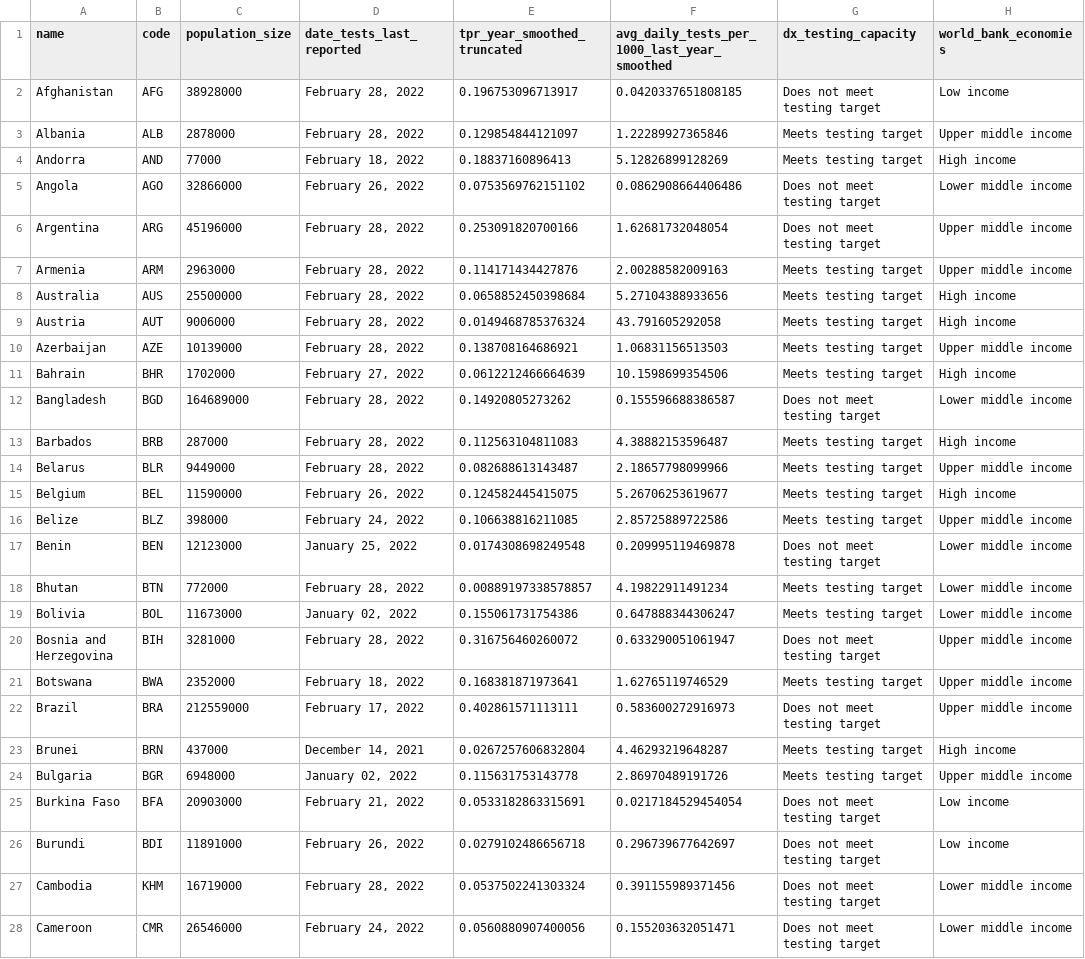
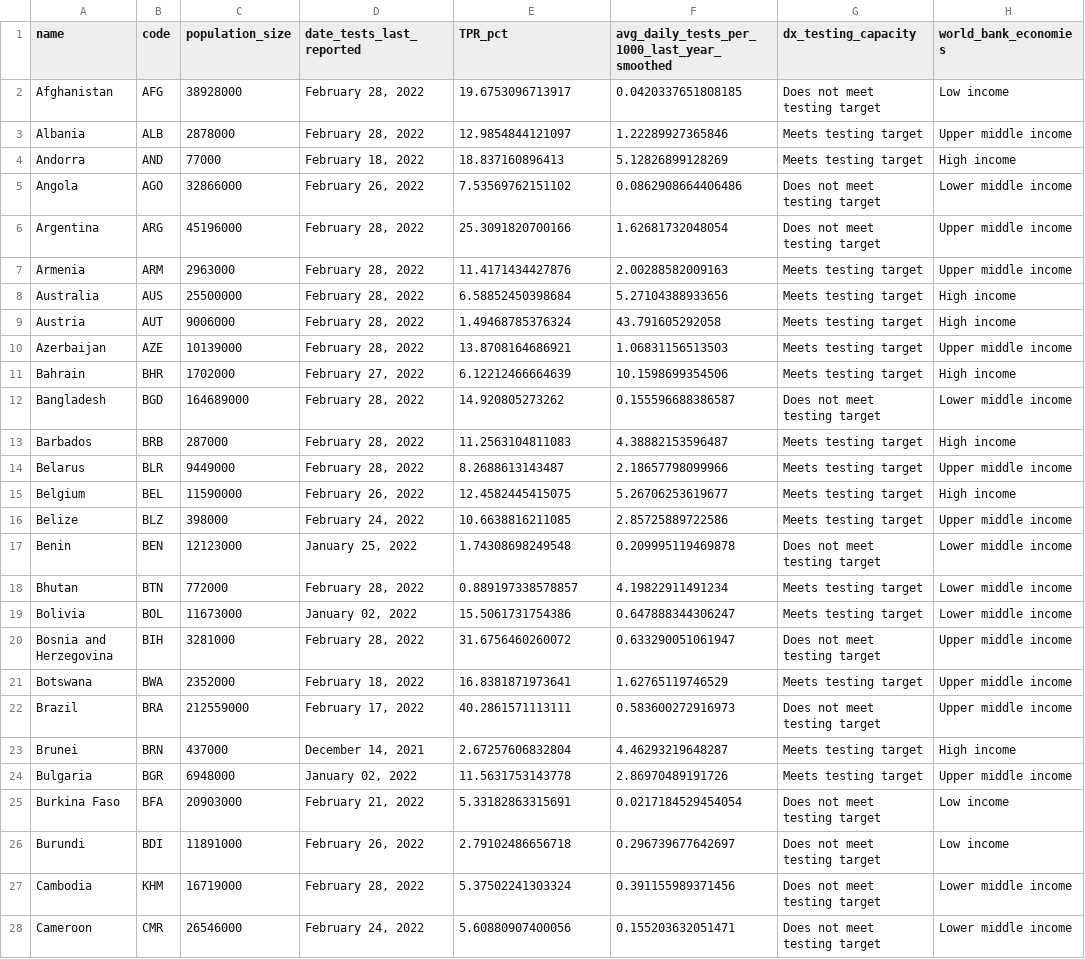
Before and after one commit to PandemicPreventionInstitute/ppi-output, a CSV file: ngs_find_map/test_data.csv, drawn as a sheet; only a part is shown; the diff covers the shown part only; the diff names each change by its address in the sheet, - before the commit and + after, or states it on an @@ line.

Commit message:
replaced tpr with tpr_pct

```diff
--- a/ngs_find_map/test_data.csv
+++ b/ngs_find_map/test_data.csv
-E1: tpr_year_smoothed_truncated
+E1: TPR_pct
-E2 (TPR_pct): 0.196753096713917
+E2 (TPR_pct): 19.6753096713917
-E3 (TPR_pct): 0.129854844121097
+E3 (TPR_pct): 12.9854844121097
-E4 (TPR_pct): 0.18837160896413
+E4 (TPR_pct): 18.837160896413
-E5 (TPR_pct): 0.0753569762151102
+E5 (TPR_pct): 7.53569762151102
-E6 (TPR_pct): 0.253091820700166
+E6 (TPR_pct): 25.3091820700166
-E7 (TPR_pct): 0.114171434427876
+E7 (TPR_pct): 11.4171434427876
-E8 (TPR_pct): 0.0658852450398684
+E8 (TPR_pct): 6.58852450398684
-E9 (TPR_pct): 0.0149468785376324
+E9 (TPR_pct): 1.49468785376324
-E10 (TPR_pct): 0.138708164686921
+E10 (TPR_pct): 13.8708164686921
-E11 (TPR_pct): 0.0612212466664639
+E11 (TPR_pct): 6.12212466664639
-E12 (TPR_pct): 0.14920805273262
+E12 (TPR_pct): 14.920805273262
-E13 (TPR_pct): 0.112563104811083
+E13 (TPR_pct): 11.2563104811083
-E14 (TPR_pct): 0.082688613143487
+E14 (TPR_pct): 8.2688613143487
-E15 (TPR_pct): 0.124582445415075
+E15 (TPR_pct): 12.4582445415075
-E16 (TPR_pct): 0.106638816211085
+E16 (TPR_pct): 10.6638816211085
-E17 (TPR_pct): 0.0174308698249548
+E17 (TPR_pct): 1.74308698249548
-E18 (TPR_pct): 0.00889197338578857
+E18 (TPR_pct): 0.889197338578857
-E19 (TPR_pct): 0.155061731754386
+E19 (TPR_pct): 15.5061731754386
-E20 (TPR_pct): 0.316756460260072
+E20 (TPR_pct): 31.6756460260072
-E21 (TPR_pct): 0.168381871973641
+E21 (TPR_pct): 16.8381871973641
-E22 (TPR_pct): 0.402861571113111
+E22 (TPR_pct): 40.2861571113111
-E23 (TPR_pct): 0.0267257606832804
+E23 (TPR_pct): 2.67257606832804
-E24 (TPR_pct): 0.115631753143778
+E24 (TPR_pct): 11.5631753143778
-E25 (TPR_pct): 0.0533182863315691
+E25 (TPR_pct): 5.33182863315691
-E26 (TPR_pct): 0.0279102486656718
+E26 (TPR_pct): 2.79102486656718
-E27 (TPR_pct): 0.0537502241303324
+E27 (TPR_pct): 5.37502241303324
-E28 (TPR_pct): 0.0560880907400056
+E28 (TPR_pct): 5.60880907400056
```
Also changed, not shown: 122 edited cells elsewhere in this file.
